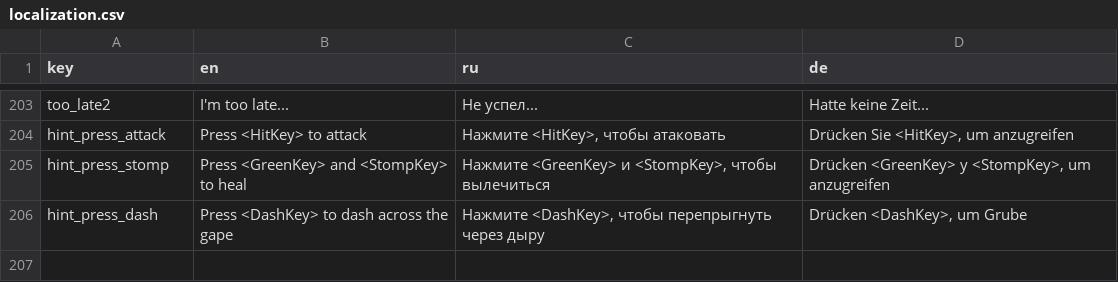
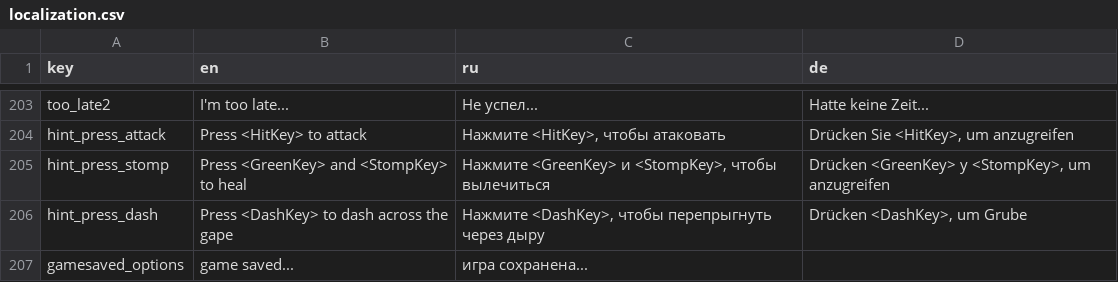
Before and after one commit to handlessdude/goslyadev, a CSV file: Assets/Resources/localization.csv, drawn as a sheet; only a part is shown, gaps mark what is left out.

```diff
--- a/Assets/Resources/localization.csv
+++ b/Assets/Resources/localization.csv
@@ -208 +208,2 @@
 "hint_press_dash","Press <DashKey> to dash across the gape","Нажмите <DashKey>, чтобы перепрыгнуть через дыру","Drücken <DashKey>, um Grube"
+"gamesaved_options","game saved...","игра сохранена...",""
```
Also changed, not shown: 3 other files.
